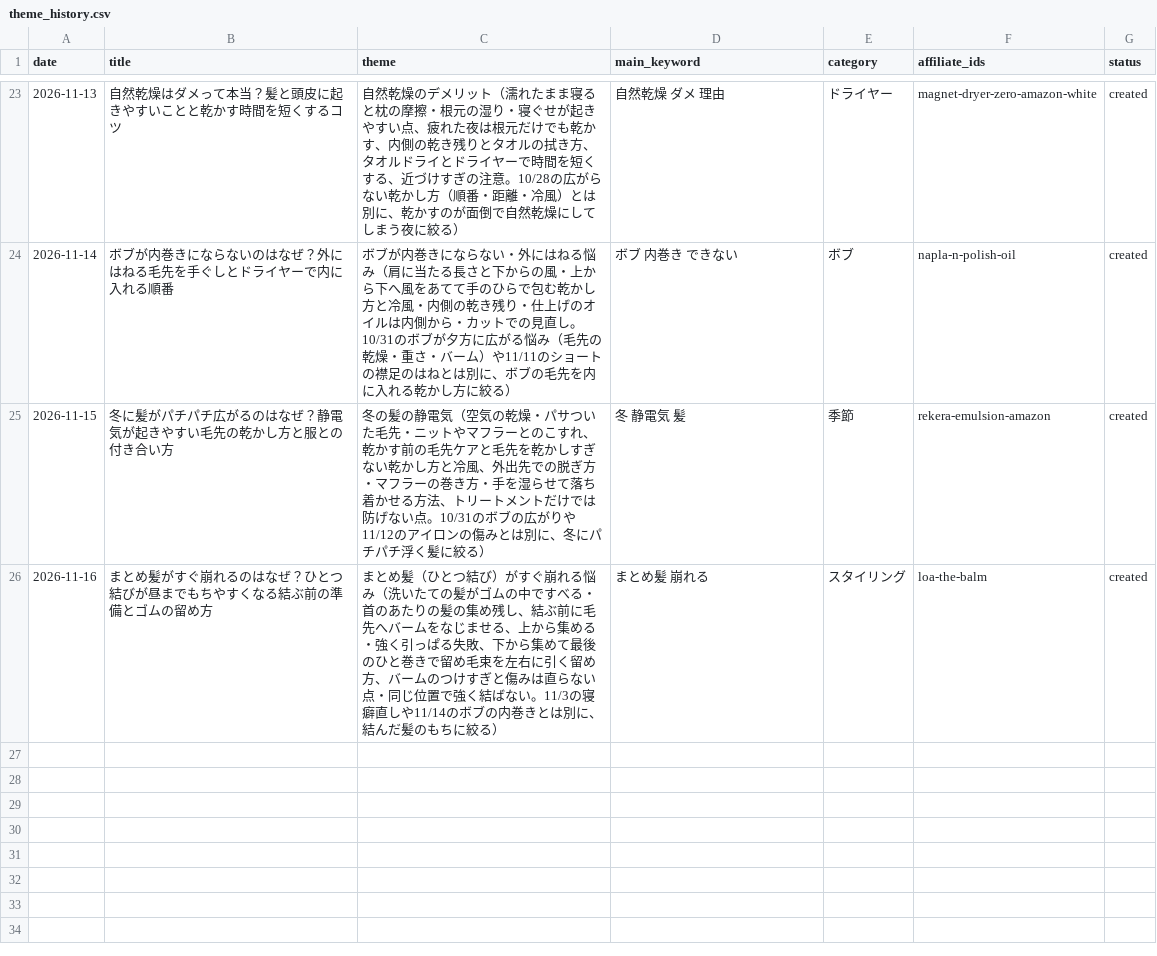
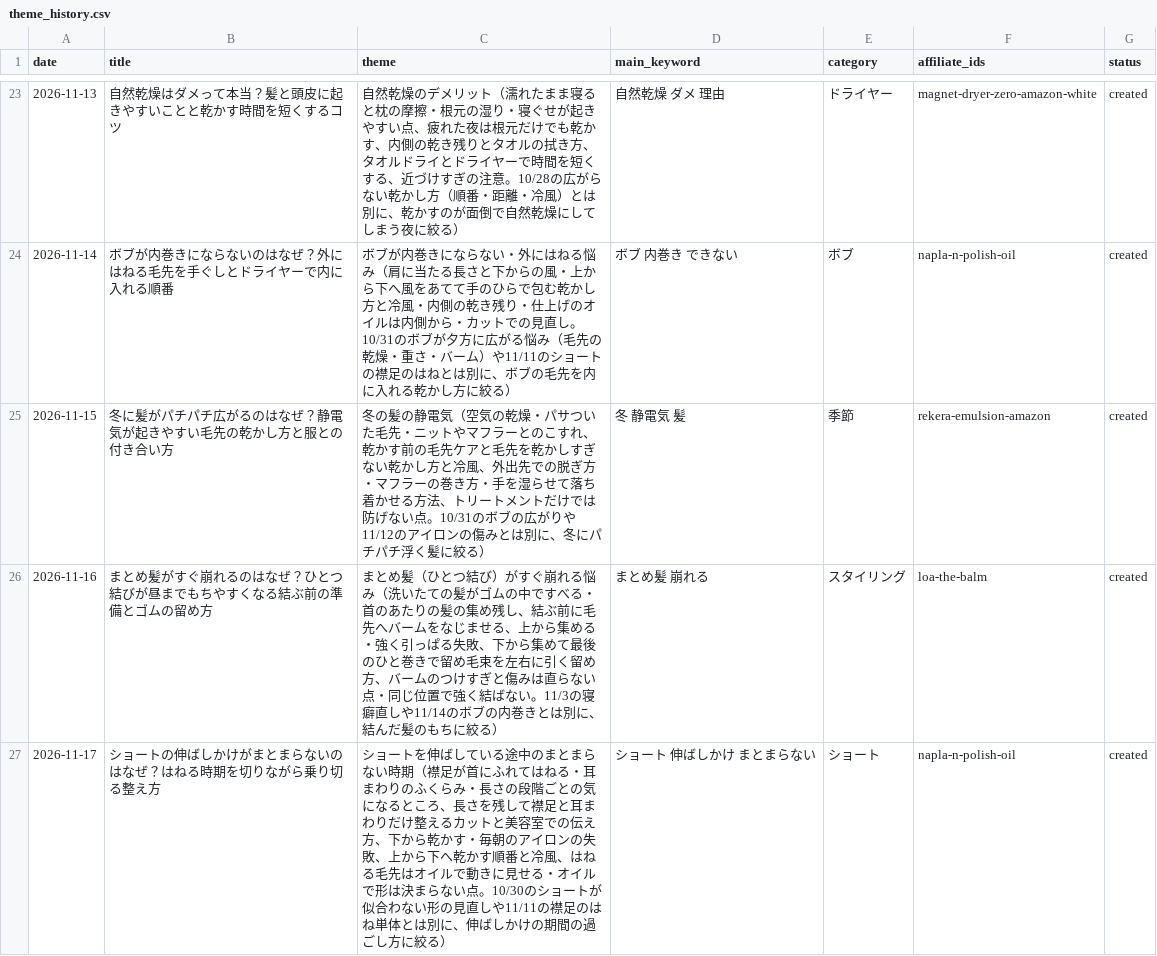
Before and after one commit to amityhair614-ops/amity-ameblo-daily, a CSV file: data/theme_history.csv, drawn as a sheet; only a part is shown, gaps mark what is left out; the diff names each change by its address in the sheet, - before the commit and + after, or states it on an @@ line.

```diff
--- a/data/theme_history.csv
+++ b/data/theme_history.csv
+row 27: 2026-11-17 | ショートの伸ばしかけがまとまらないのはなぜ？はねる時期を切りながら乗り切る整え方 | ショートを伸ばしている途中のまとまらない時期（襟足が首にふれてはねる・耳まわりのふくらみ・長さの段階ごとの気になるところ、長さを残して襟足と耳まわりだけ整えるカットと美容室での伝え方、下から乾かす・毎朝のアイロンの失敗、上から下へ乾かす順番と冷風、はねる毛先はオイルで動きに見せる・オイルで形は決まらない点。10/30のショートが似合わない形の見直しや11/11の襟足のはね単体とは別に、伸ばしかけの期間の過ごし方に絞る） | ショート 伸ばしかけ まとまらない | ショート | napla-n-polish-oil | created
```
Also changed, not shown: 3 other files.
